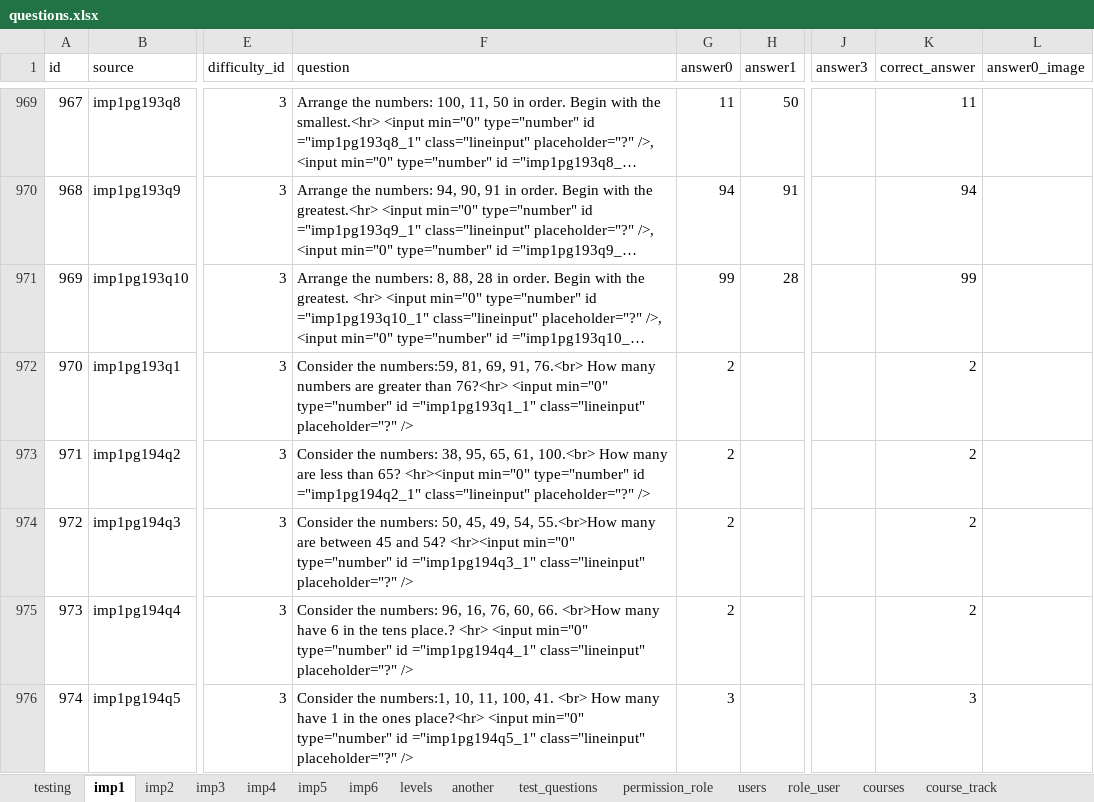
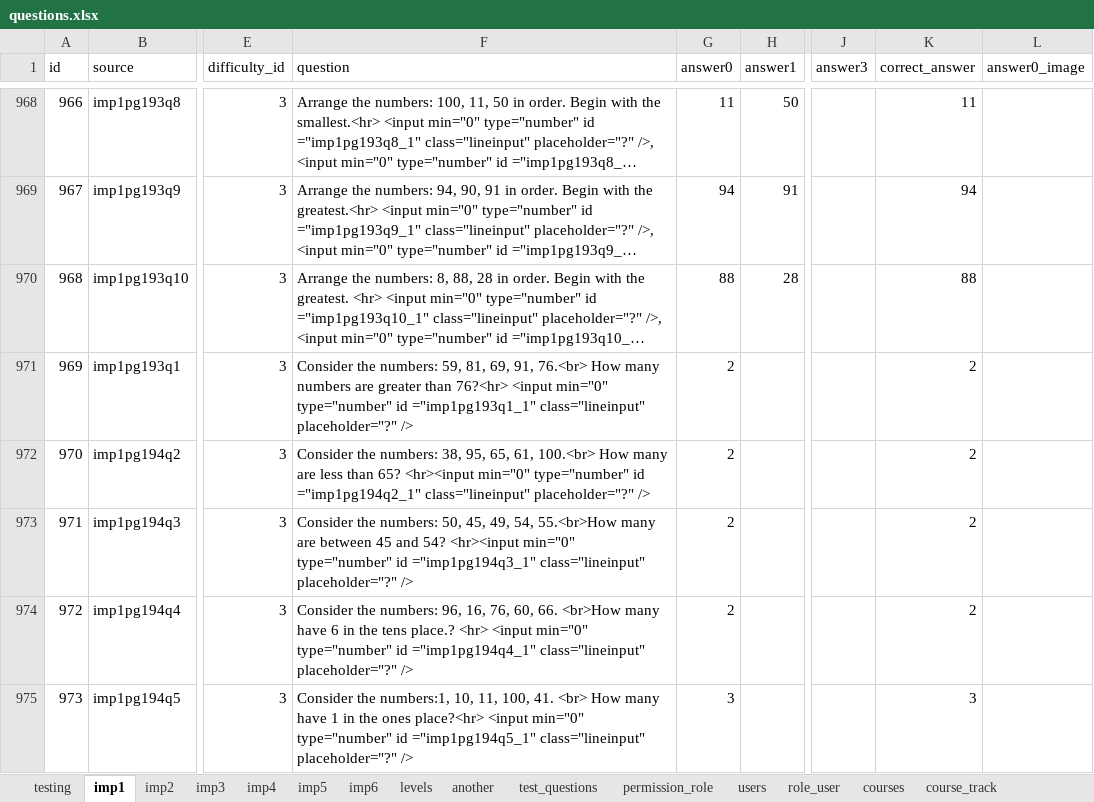
Before and after one commit to 2ppaamm/apiprod, an Excel workbook: public/questions.xlsx, sheet imp1, drawn as a sheet; only a part is shown, gaps mark what is left out; long unchanged cells end in …; values as stored, in another font and other column widths than the file's, no borders; addresses are those after the commit; the diff covers the shown part only; the diff names each change by its address in the sheet, - before the commit and + after, or states it on an @@ line.

```diff
--- a/public/questions.xlsx (sheet imp1)
+++ b/public/questions.xlsx (sheet imp1)
@@ column A (id) renumbered between rows 905 and 1017 @@
-G970 (answer0): 99
+G970 (answer0): 88
-K970 (correct_answer): 99
+K970 (correct_answer): 88
-F971 (question): Consider the numbers:59, 81, 69,…
+F971 (question): Consider the numbers: 59, 81, 69,…
```
Also changed, not shown: 1 added row, 1 removed row and 85 edited cells elsewhere in this sheet, sheet field_user, sheet test_user, 10 other files.
